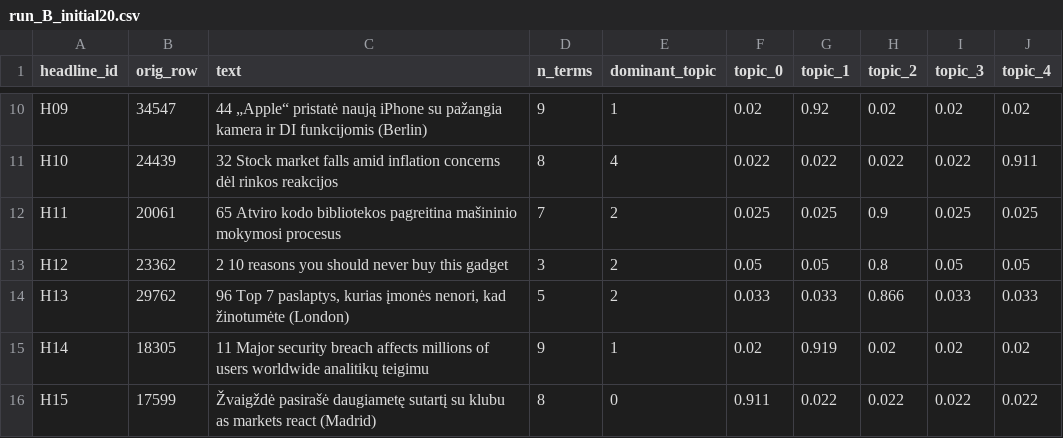
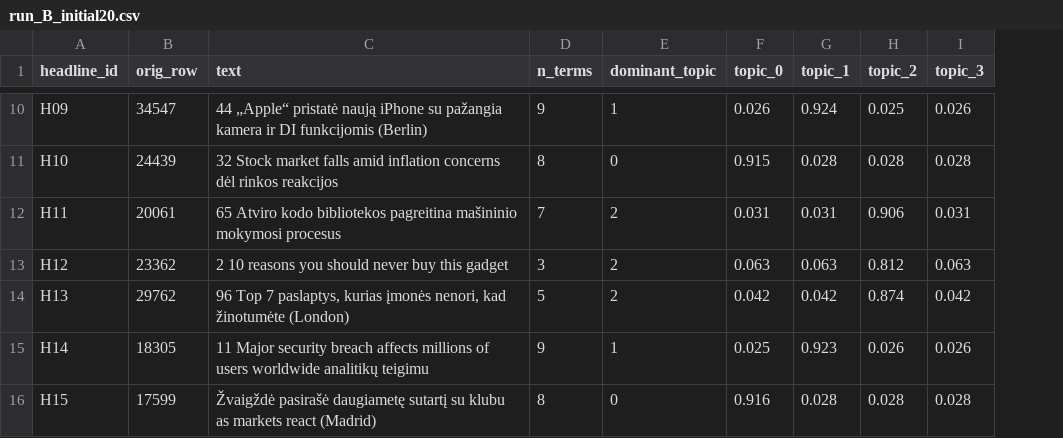
Before and after one commit to ruta-stunzenaite/TNKA, a CSV file: lab01-topic-model/outputs/run_B_initial20.csv, drawn as a sheet; only a part is shown, gaps mark what is left out; the diff covers the shown part only; the diff names each change by its address in the sheet, - before the commit and + after, or states it on an @@ line.

```diff
--- a/lab01-topic-model/outputs/run_B_initial20.csv
+++ b/lab01-topic-model/outputs/run_B_initial20.csv
-column J (topic_4), rows 10-16: 0.02 | 0.911 | 0.025 | 0.05 | 0.033 | 0.02 | 0.022
-F10 (topic_0): 0.02
+F10 (topic_0): 0.026
-G10 (topic_1): 0.92
+G10 (topic_1): 0.924
-H10 (topic_2): 0.02
+H10 (topic_2): 0.025
-I10 (topic_3): 0.02
+I10 (topic_3): 0.026
-E11 (dominant_topic): 4
+E11 (dominant_topic): 0
-F11 (topic_0): 0.022
+F11 (topic_0): 0.915
-G11 (topic_1): 0.022
+G11 (topic_1): 0.028
-H11 (topic_2): 0.022
+H11 (topic_2): 0.028
-I11 (topic_3): 0.022
+I11 (topic_3): 0.028
-F12 (topic_0): 0.025
+F12 (topic_0): 0.031
-G12 (topic_1): 0.025
+G12 (topic_1): 0.031
-H12 (topic_2): 0.9
+H12 (topic_2): 0.906
-I12 (topic_3): 0.025
+I12 (topic_3): 0.031
-F13 (topic_0): 0.05
+F13 (topic_0): 0.063
-G13 (topic_1): 0.05
+G13 (topic_1): 0.063
-H13 (topic_2): 0.8
+H13 (topic_2): 0.812
-I13 (topic_3): 0.05
+I13 (topic_3): 0.063
-F14 (topic_0): 0.033
+F14 (topic_0): 0.042
-G14 (topic_1): 0.033
+G14 (topic_1): 0.042
-H14 (topic_2): 0.866
+H14 (topic_2): 0.874
-I14 (topic_3): 0.033
+I14 (topic_3): 0.042
-F15 (topic_0): 0.02
+F15 (topic_0): 0.025
-G15 (topic_1): 0.919
+G15 (topic_1): 0.923
-H15 (topic_2): 0.02
+H15 (topic_2): 0.026
-I15 (topic_3): 0.02
+I15 (topic_3): 0.026
-F16 (topic_0): 0.911
+F16 (topic_0): 0.916
-G16 (topic_1): 0.022
+G16 (topic_1): 0.028
-H16 (topic_2): 0.022
+H16 (topic_2): 0.028
-I16 (topic_3): 0.022
+I16 (topic_3): 0.028
```
Also changed, not shown: 52 edited cells elsewhere in this file, lab01-topic-model/outputs/run_B_doc_topics.csv, lab01-topic-model/outputs/run_B_topics.csv.
